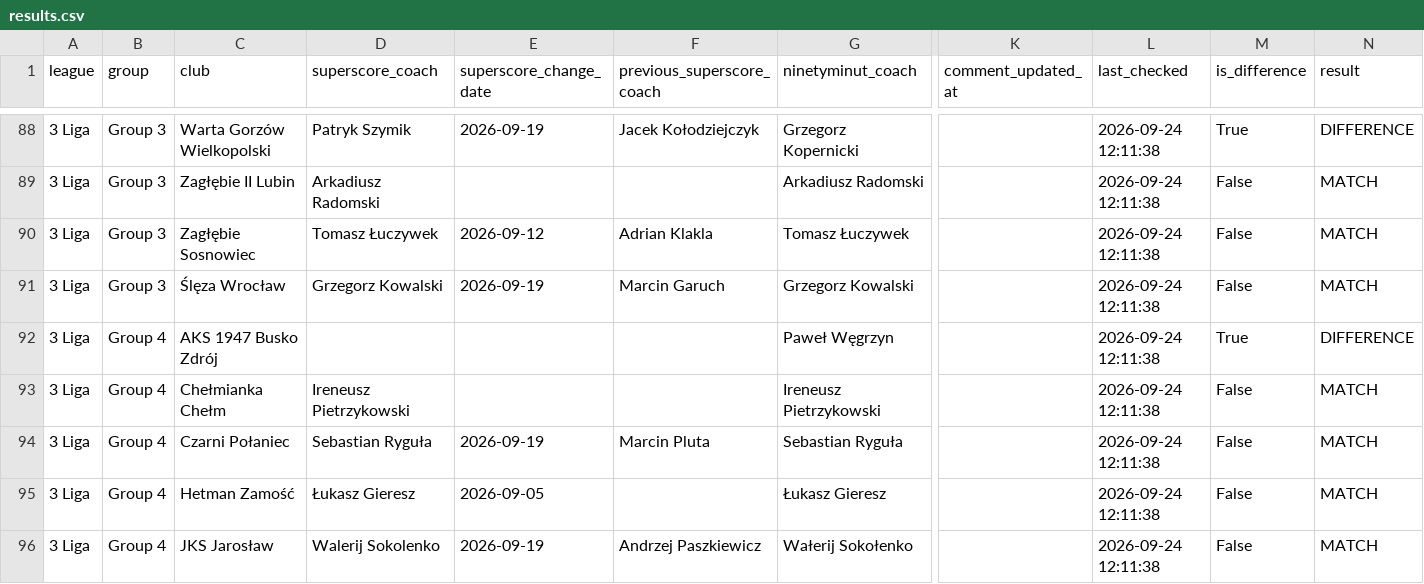
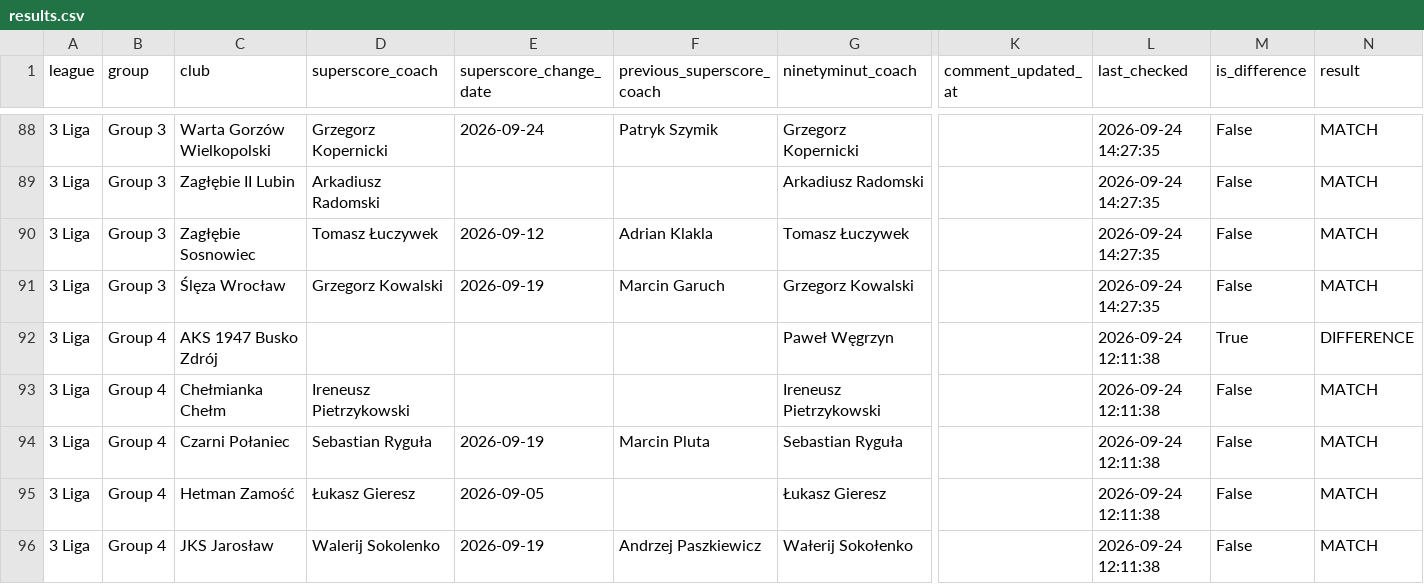
Before and after one commit to kacper16010/coach-monitor, a CSV file: results.csv, drawn as a sheet; only a part is shown, gaps mark what is left out; the diff covers the shown part only; the diff names each change by its address in the sheet, - before the commit and + after, or states it on an @@ line.

Commit message:
Update coach data (3 Liga / Group 3)

```diff
--- a/results.csv
+++ b/results.csv
-D88 (superscore_coach): Patryk Szymik
+D88 (superscore_coach): Grzegorz Kopernicki
-E88 (superscore_change_date): 2026-09-19
+E88 (superscore_change_date): 2026-09-24
-F88 (previous_superscore_coach): Jacek Kołodziejczyk
+F88 (previous_superscore_coach): Patryk Szymik
-L88:L91 (last_checked): 2026-09-24 12:11:38
+L88:L91 (last_checked): 2026-09-24 14:27:35
-M88 (is_difference): True
+M88 (is_difference): False
-N88 (result): DIFFERENCE
+N88 (result): MATCH
```
Also changed, not shown: 51 edited cells elsewhere in this file, clubs.csv.
